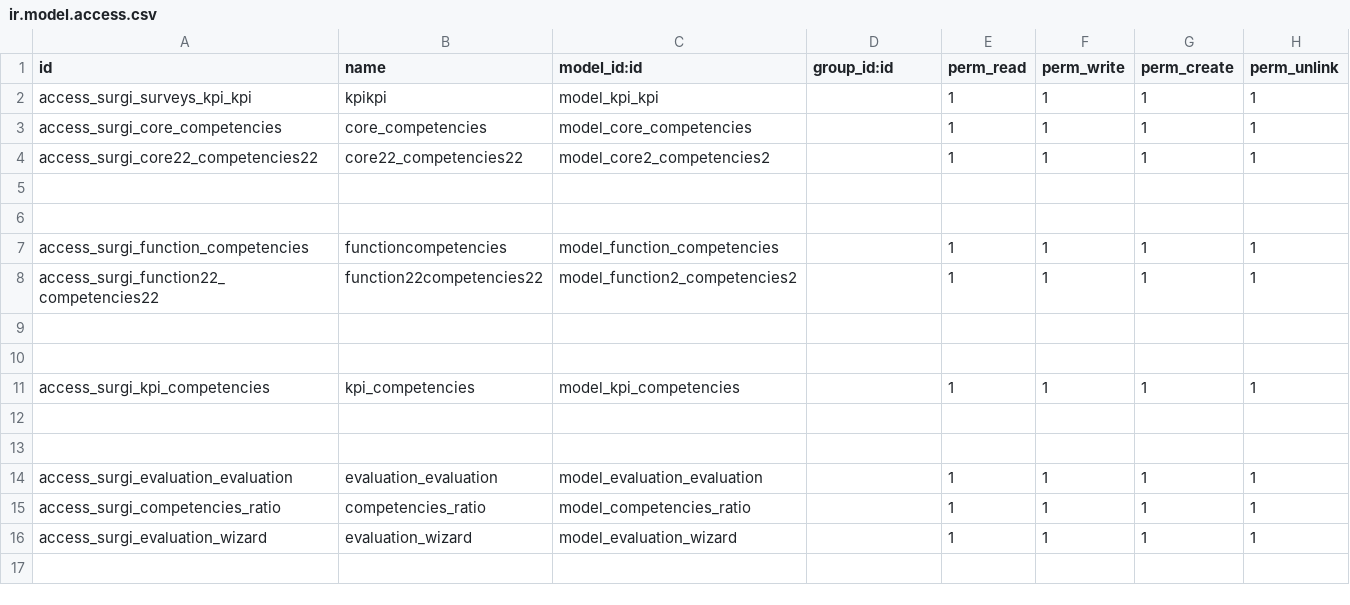
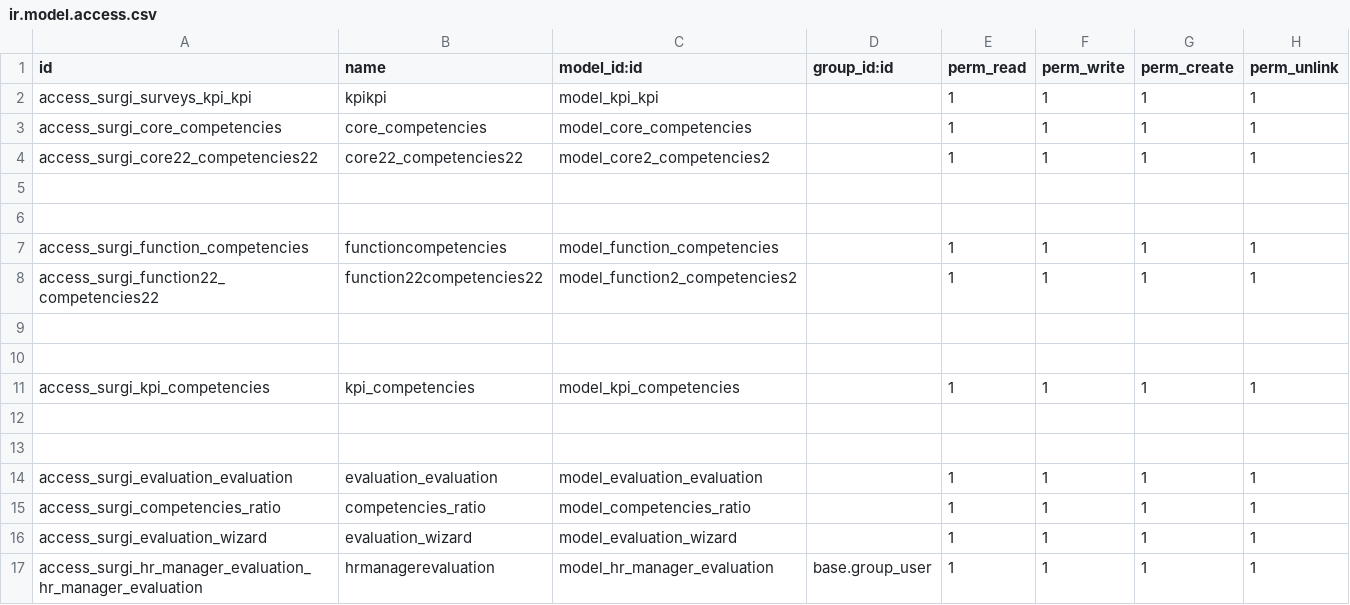
Before and after one commit to surgi-tech/production, a CSV file: surgi_evaluation/security/ir.model.access.csv, drawn as a sheet.

```diff
--- a/surgi_evaluation/security/ir.model.access.csv
+++ b/surgi_evaluation/security/ir.model.access.csv
@@ -16 +16,2 @@ access_surgi_competencies_ratio,competencies_ratio,model_competencies_ratio,,1,1
 access_surgi_evaluation_wizard,evaluation_wizard,model_evaluation_wizard,,1,1,1,1
+access_surgi_hr_manager_evaluation_hr_manager_evaluation,hrmanagerevaluation,model_hr_manager_evaluation,base.group_user,1,1,1,1
```
Also changed, not shown: 8 other files.
